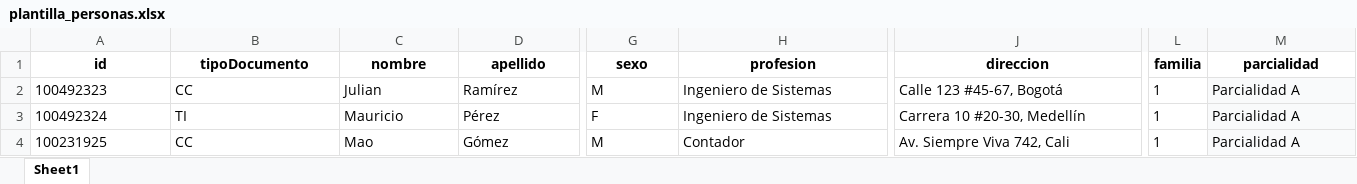
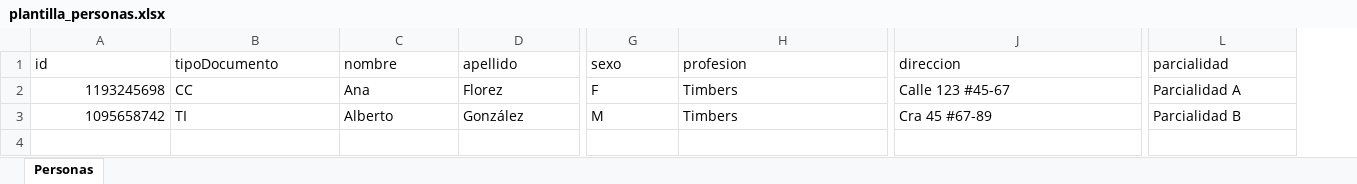
Before and after one commit to jose1xdd/cmi-frontend, an Excel workbook: public/plantillas/plantilla_personas.xlsx, sheet Personas, drawn as a sheet; only a part is shown, gaps mark what is left out; values as stored, in another font and other column widths than the file's, no borders; charts and pictures not drawn; removed rows and columns are numbered as before the commit, all else as after; rows hold the shown columns only; the diff covers the shown part only; the diff names each change by its address in the sheet, - before the commit and + after, or states it on an @@ line.

```diff
--- a/public/plantillas/plantilla_personas.xlsx (sheet Personas)
+++ b/public/plantillas/plantilla_personas.xlsx (sheet Personas)
-sheet tab: Sheet1
+sheet tab: Personas
-column L (familia), row 2: 1
@@ A1:J1 bold: on → off, alignment: center → left @@
@@ L1 bold: on → off, alignment: center → left @@
-A2 (id): 100492323
+A2 (id): 1193245698
-C2 (nombre): Julian
+C2 (nombre): Ana
-D2 (apellido): Ramírez
+D2 (apellido): Florez
-G2 (sexo): M
+G2 (sexo): F
-H2 (profesion): Ingeniero de Sistemas
+H2 (profesion): Timbers
-J2 (direccion): Calle 123 #45-67, Bogotá
+J2 (direccion): Calle 123 #45-67
-L2 fill: #F9FAFB
+L2 fill: none
-row 3: 100492324 | TI | Mauricio | Pérez | F | Ingeniero de Sistemas | Carrera 10 #20-30, Medellín | 1 | Parcialidad A
-row 4: 100231925 | CC | Mao | Gómez | M | Contador | Av. Siempre Viva 742, Cali | 1 | Parcialidad A
+row 3: 1095658742 | TI | Alberto | González | M | Timbers | Cra 45 #67-89 | Parcialidad B
```
Also changed, not shown: cell formats elsewhere in this sheet, charts or pictures, public/plantillas/plantilla_familia.xlsx, 7 other files.
